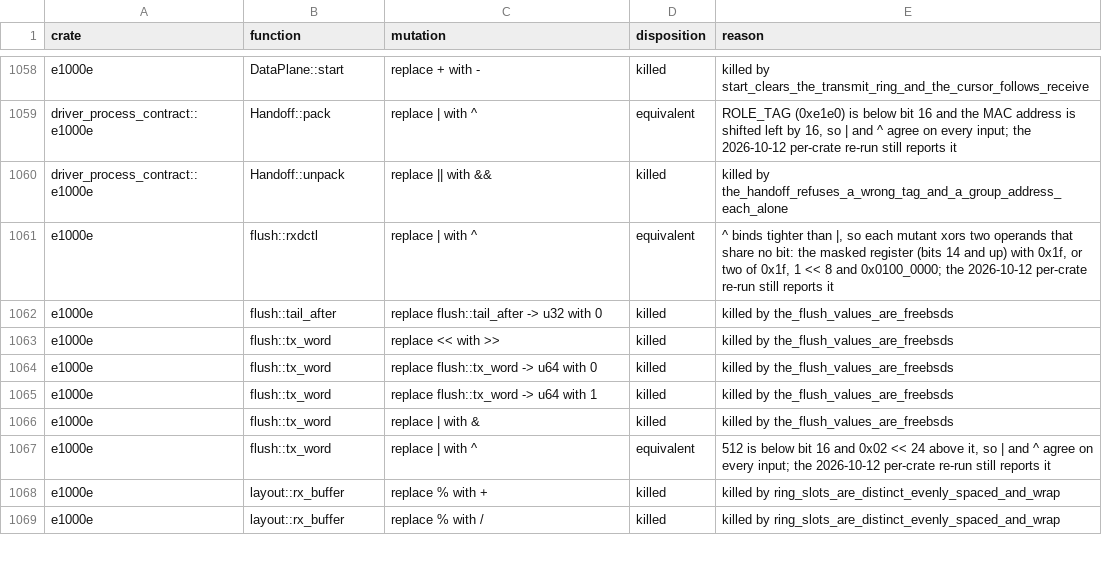
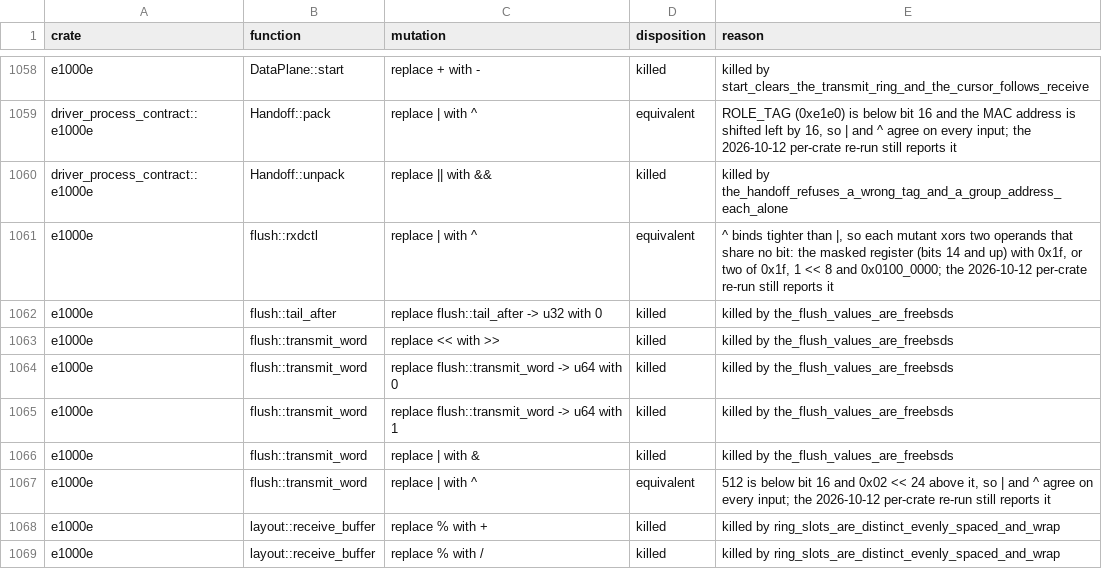
Before and after one commit to nifeos/nife, a CSV file: notes/project-metrics/mutation-triage.csv, drawn as a sheet; only a part is shown, gaps mark what is left out; the diff covers the shown part only.

```diff
--- a/notes/project-metrics/mutation-triage.csv
+++ b/notes/project-metrics/mutation-triage.csv
@@ -1062,8 +1062,8 @@ e1000e,flush::rxdctl,replace | with ^,equivalent,"^ binds tighter than |, so eac
 e1000e,flush::tail_after,replace flush::tail_after -> u32 with 0,killed,killed by the_flush_values_are_freebsds
-e1000e,flush::tx_word,replace << with >>,killed,killed by the_flush_values_are_freebsds
-e1000e,flush::tx_word,replace flush::tx_word -> u64 with 0,killed,killed by the_flush_values_are_freebsds
-e1000e,flush::tx_word,replace flush::tx_word -> u64 with 1,killed,killed by the_flush_values_are_freebsds
-e1000e,flush::tx_word,replace | with &,killed,killed by the_flush_values_are_freebsds
-e1000e,flush::tx_word,replace | with ^,equivalent,"512 is below bit 16 and 0x02 << 24 above it, so | and ^ agree on every input; the 2026-10-12 per-crate re-run still reports it"
-e1000e,layout::rx_buffer,replace % with +,killed,killed by ring_slots_are_distinct_evenly_spaced_and_wrap
-e1000e,layout::rx_buffer,replace % with /,killed,killed by ring_slots_are_distinct_evenly_spaced_and_wrap
+e1000e,flush::transmit_word,replace << with >>,killed,killed by the_flush_values_are_freebsds
+e1000e,flush::transmit_word,replace flush::transmit_word -> u64 with 0,killed,killed by the_flush_values_are_freebsds
+e1000e,flush::transmit_word,replace flush::transmit_word -> u64 with 1,killed,killed by the_flush_values_are_freebsds
+e1000e,flush::transmit_word,replace | with &,killed,killed by the_flush_values_are_freebsds
+e1000e,flush::transmit_word,replace | with ^,equivalent,"512 is below bit 16 and 0x02 << 24 above it, so | and ^ agree on every input; the 2026-10-12 per-crate re-run still reports it"
+e1000e,layout::receive_buffer,replace % with +,killed,killed by ring_slots_are_distinct_evenly_spaced_and_wrap
+e1000e,layout::receive_buffer,replace % with /,killed,killed by ring_slots_are_distinct_evenly_spaced_and_wrap
```
Also changed, not shown: 12 edited cells elsewhere in this file, 20 other files.
